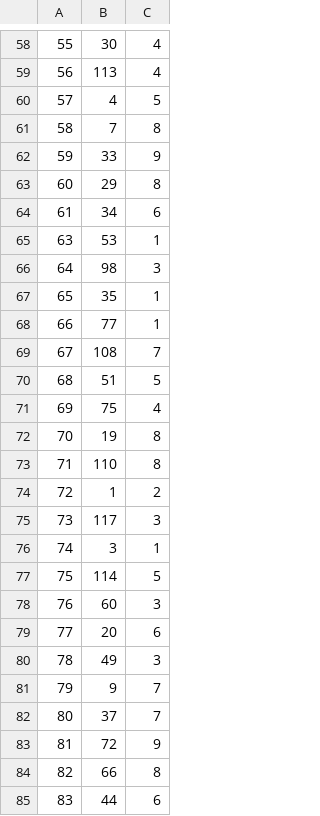
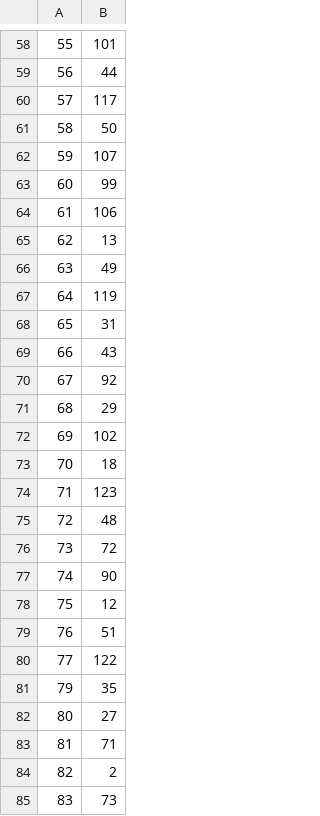
Before and after one commit to eullernunes/GraphCycleFinder, a CSV file: grafo3_0.csv, drawn as a sheet; only a part is shown, gaps mark what is left out; removed rows and columns are numbered as before the commit, all else as after; the diff covers the shown part only; the diff names each change by its address in the sheet, - before the commit and + after, or states it on an @@ line.

```diff
--- a/grafo3_0.csv
+++ b/grafo3_0.csv
-column C, rows 58-79: 4 | 4 | 5 | 8 | 9 | 8 | 6 | 1 | 3 | 1 | 1 | 7 | 5 | 4 | 8 | 8 | 2 | 3 | 1 | 5 | 3 | 6; rows 81-85: 7 | 7 | 9 | 8 | 6
-B58: 30
+B58: 101
-B59: 113
+B59: 44
-B60: 4
+B60: 117
-B61: 7
+B61: 50
-B62: 33
+B62: 107
-B63: 29
+B63: 99
-B64: 34
+B64: 106
+row 65: 62 | 13
-B66: 53
+B66: 49
-B67: 98
+B67: 119
-B68: 35
+B68: 31
-B69: 77
+B69: 43
-B70: 108
+B70: 92
-B71: 51
+B71: 29
-B72: 75
+B72: 102
-B73: 19
+B73: 18
-B74: 110
+B74: 123
-B75: 1
+B75: 48
-B76: 117
+B76: 72
-B77: 3
+B77: 90
-B78: 114
+B78: 12
-B79: 60
+B79: 51
-B80: 20
+B80: 122
-row 80: 78 | 49 | 3
-B81: 9
+B81: 35
-B82: 37
+B82: 27
-B83: 72
+B83: 71
-B84: 66
+B84: 2
-B85: 44
+B85: 73
```
Also changed, not shown: 96 edited cells elsewhere in this file, grafo2_2.csv, grafo2_3.csv, 21 other files.
